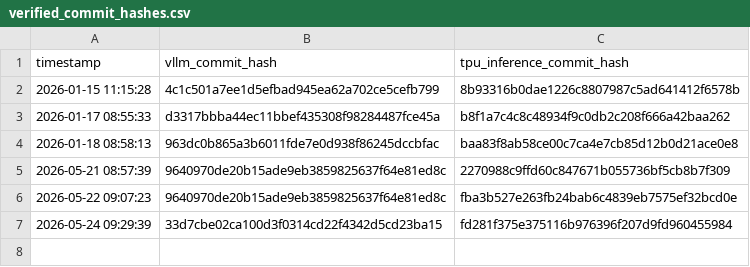
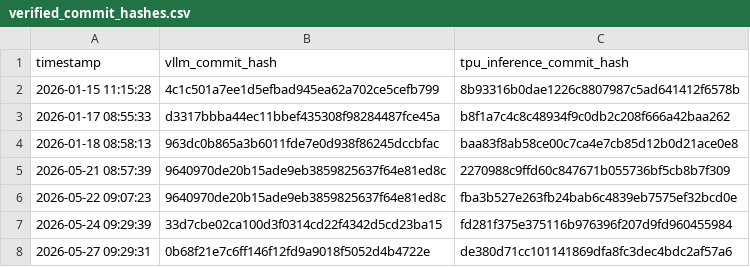
Before and after one commit to j-luwierski/vllm-tpu-inference-qwen4exp-mtp, a CSV file: tpu-interface/verified_commit_hashes.csv, drawn as a sheet; the diff names each change by its address in the sheet, - before the commit and + after, or states it on an @@ line.

Commit message:
Update verified commit hashes
Signed-off-by: Buildkite Bot <buildkite-bot@users.noreply.github.com>

```diff
--- a/tpu-interface/verified_commit_hashes.csv
+++ b/tpu-interface/verified_commit_hashes.csv
+row 8: 2026-05-27 09:29:31 | 0b68f21e7c6ff146f12fd9a9018f5052d4b4722e | de380d71cc101141869dfa8fc3dec4bdc2af57a6
```
